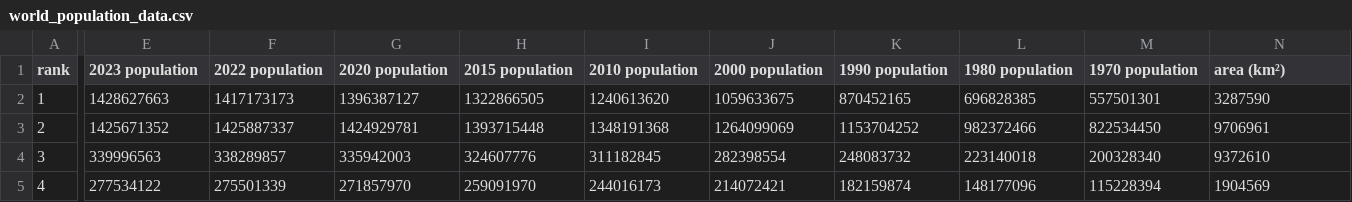
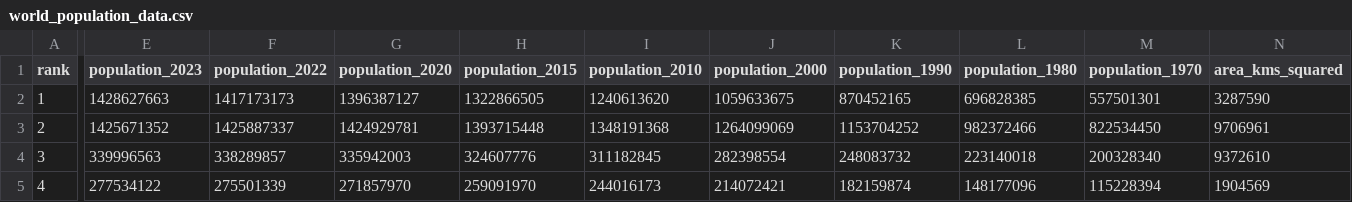
Before and after one commit to texasbe2trill/Exploring-World-Population-With-R, a CSV file: world_population_data.csv, drawn as a sheet; only a part is shown, gaps mark what is left out; the diff covers the shown part only; the diff names each change by its address in the sheet, - before the commit and + after, or states it on an @@ line.

Commit message:
Add scatterplot and top_population
Filters by top countries and adds a scatterplot.

```diff
--- a/world_population_data.csv
+++ b/world_population_data.csv
-E1: 2023 population
+E1: population_2023
-F1: 2022 population
+F1: population_2022
-G1: 2020 population
+G1: population_2020
-H1: 2015 population
+H1: population_2015
-I1: 2010 population
+I1: population_2010
-J1: 2000 population
+J1: population_2000
-K1: 1990 population
+K1: population_1990
-L1: 1980 population
+L1: population_1980
-M1: 1970 population
+M1: population_1970
-N1: area (km²)
+N1: area_kms_squared
```
Also changed, not shown: 3 edited cells elsewhere in this file, 1 other file.
